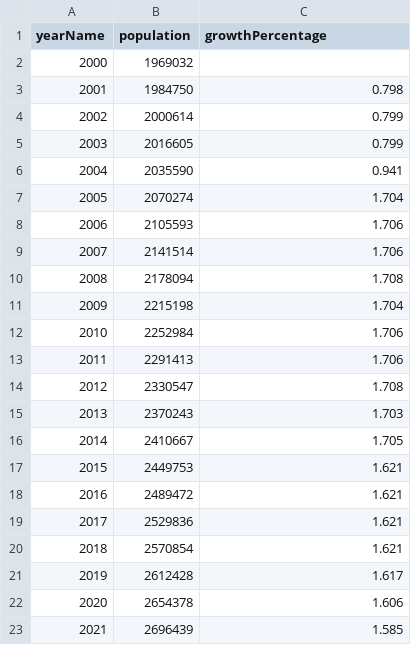
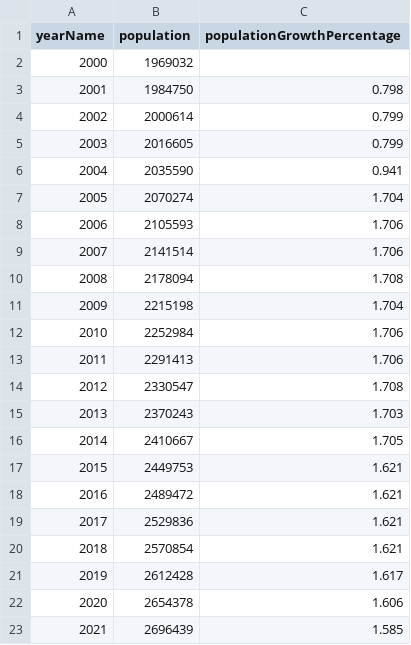
Before and after one commit to carolinecullinan/tunis-tunisia, a CSV file: data/processed/pg.csv, drawn as a sheet.

Commit message:
populationGrowthPercentage data update

```diff
--- a/data/processed/pg.csv
+++ b/data/processed/pg.csv
@@ -1,2 +1,2 @@
-yearName,population,growthPercentage
+yearName,population,populationGrowthPercentage
 2000,1969032,
```
Also changed, not shown: 1 other file.
